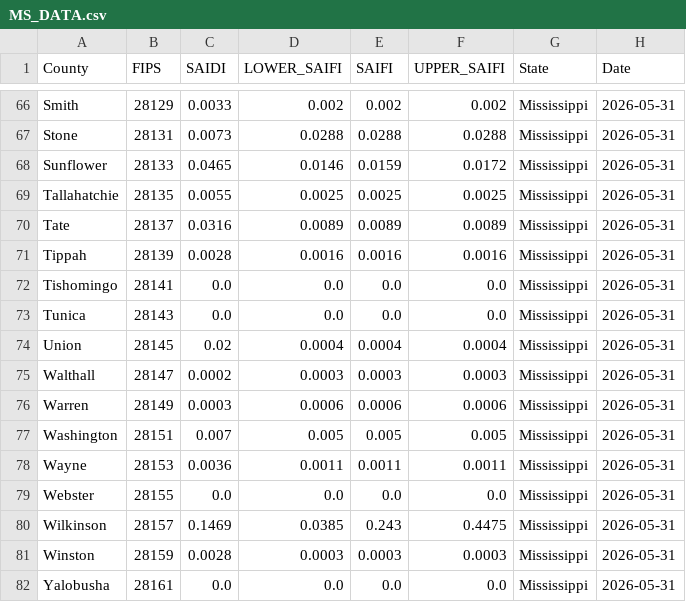
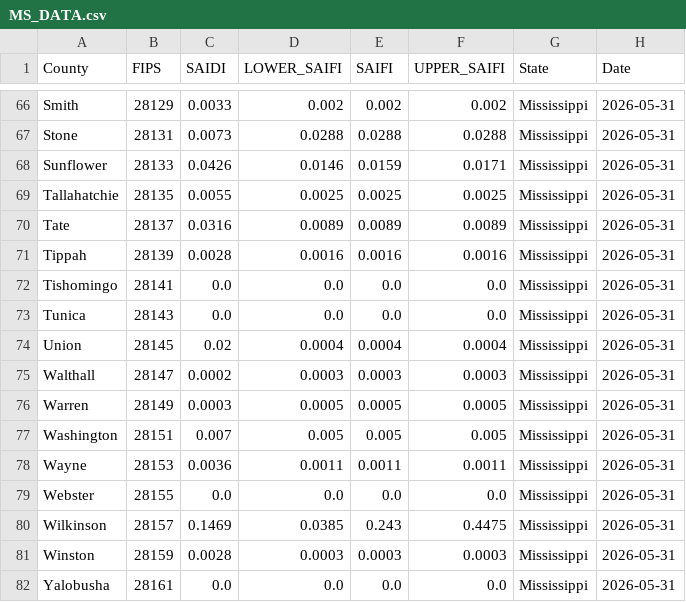
Before and after one commit to nkim205/grower-dashboard, a CSV file: states/MS/MS_DATA.csv, drawn as a sheet; only a part is shown, gaps mark what is left out; the diff covers the shown part only.

```diff
--- a/states/MS/MS_DATA.csv
+++ b/states/MS/MS_DATA.csv
@@ -67,3 +67,3 @@ Smith,28129,0.0033,0.002,0.002,0.002,Mississippi,2026-05-31
 Stone,28131,0.0073,0.0288,0.0288,0.0288,Mississippi,2026-05-31
-Sunflower,28133,0.0465,0.0146,0.0159,0.0172,Mississippi,2026-05-31
+Sunflower,28133,0.0426,0.0146,0.0159,0.0171,Mississippi,2026-05-31
 Tallahatchie,28135,0.0055,0.0025,0.0025,0.0025,Mississippi,2026-05-31
@@ -75,3 +75,3 @@ Union,28145,0.02,0.0004,0.0004,0.0004,Mississippi,2026-05-31
 Walthall,28147,0.0002,0.0003,0.0003,0.0003,Mississippi,2026-05-31
-Warren,28149,0.0003,0.0006,0.0006,0.0006,Mississippi,2026-05-31
+Warren,28149,0.0003,0.0005,0.0005,0.0005,Mississippi,2026-05-31
 Washington,28151,0.007,0.005,0.005,0.005,Mississippi,2026-05-31
```
Also changed, not shown: 26 edited cells elsewhere in this file, states/IL/IL_DATA.csv.
